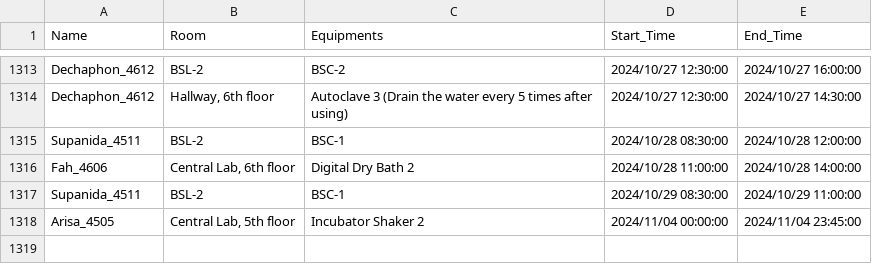
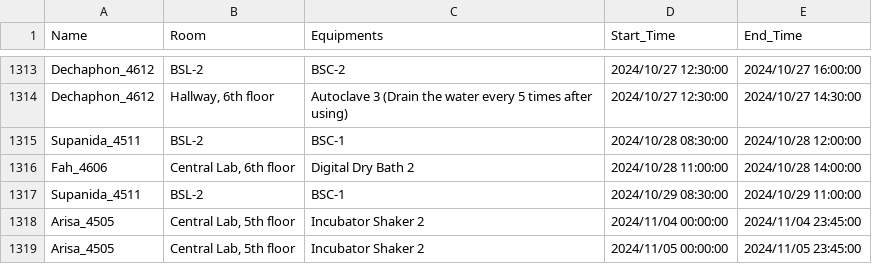
Before and after one commit to dhruv0767/Lab-Equipments_Reservation, a CSV file: non_pcr_data.csv, drawn as a sheet; only a part is shown, gaps mark what is left out.

Commit message:
Update non_pcr_data.csv

```diff
--- a/non_pcr_data.csv
+++ b/non_pcr_data.csv
@@ -1318 +1318,2 @@ Supanida_4511,BSL-2,BSC-1,2024/10/29 08:30:00,2024/10/29 11:00:00
 Arisa_4505,"Central Lab, 5th floor",Incubator Shaker 2,2024/11/04 00:00:00,2024/11/04 23:45:00
+Arisa_4505,"Central Lab, 5th floor",Incubator Shaker 2,2024/11/05 00:00:00,2024/11/05 23:45:00
```
